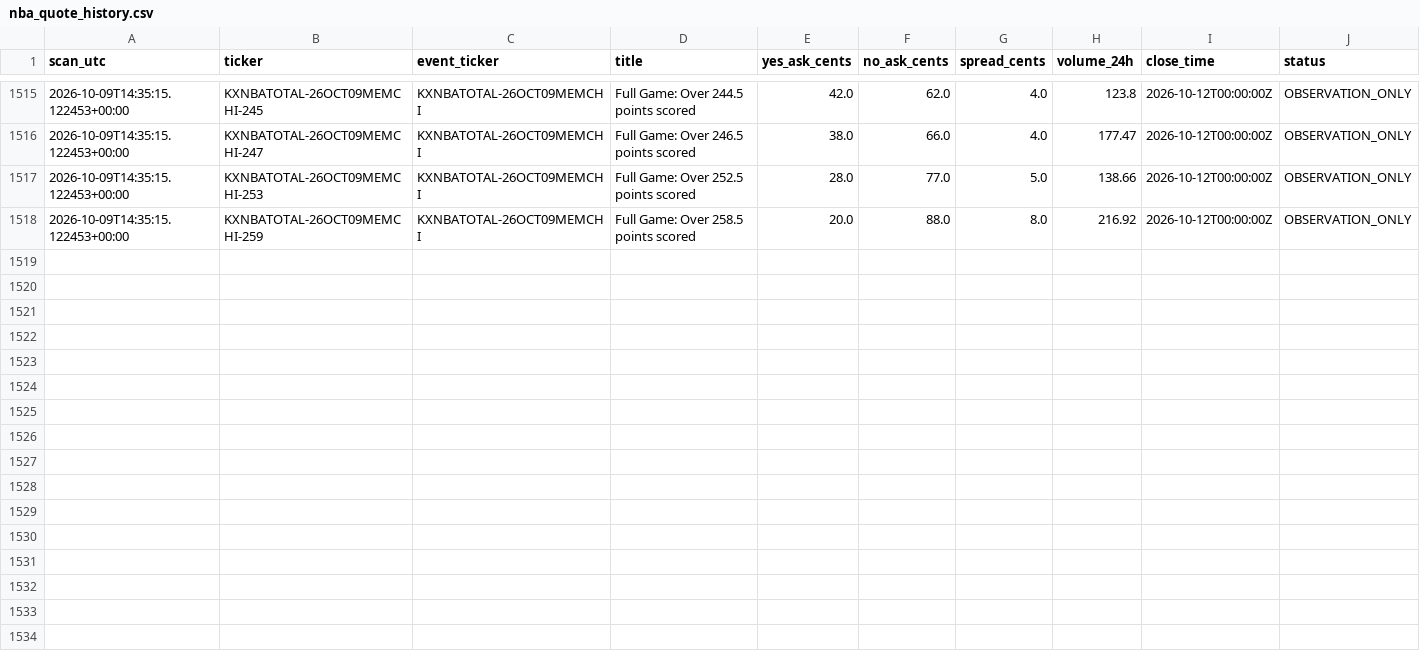
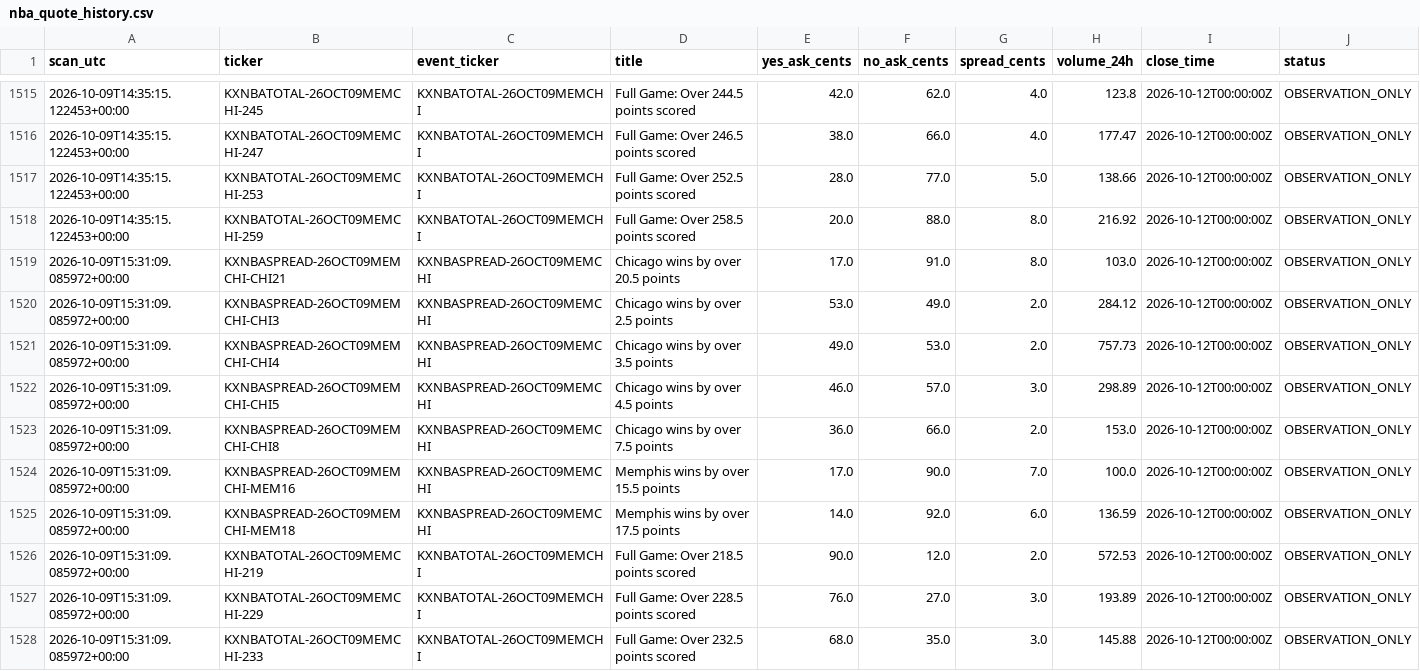
Before and after one commit to hpsyntheticoilsusa-gif/kalshi-ai-paper-trader, a CSV file: data/nba_quote_history.csv, drawn as a sheet; only a part is shown, gaps mark what is left out; the diff covers the shown part only; the diff names each change by its address in the sheet, - before the commit and + after, or states it on an @@ line.

```diff
--- a/data/nba_quote_history.csv
+++ b/data/nba_quote_history.csv
+row 1519: 2026-10-09T15:31:09.085972+00:00 | KXNBASPREAD-26OCT09MEMCHI-CHI21 | KXNBASPREAD-26OCT09MEMCHI | Chicago wins by over 20.5 points | 17.0 | 91.0 | 8.0 | 103.0 | 2026-10-12T00:00:00Z | OBSERVATION_ONLY
+row 1520: 2026-10-09T15:31:09.085972+00:00 | KXNBASPREAD-26OCT09MEMCHI-CHI3 | KXNBASPREAD-26OCT09MEMCHI | Chicago wins by over 2.5 points | 53.0 | 49.0 | 2.0 | 284.12 | 2026-10-12T00:00:00Z | OBSERVATION_ONLY
+row 1521: 2026-10-09T15:31:09.085972+00:00 | KXNBASPREAD-26OCT09MEMCHI-CHI4 | KXNBASPREAD-26OCT09MEMCHI | Chicago wins by over 3.5 points | 49.0 | 53.0 | 2.0 | 757.73 | 2026-10-12T00:00:00Z | OBSERVATION_ONLY
+row 1522: 2026-10-09T15:31:09.085972+00:00 | KXNBASPREAD-26OCT09MEMCHI-CHI5 | KXNBASPREAD-26OCT09MEMCHI | Chicago wins by over 4.5 points | 46.0 | 57.0 | 3.0 | 298.89 | 2026-10-12T00:00:00Z | OBSERVATION_ONLY
+row 1523: 2026-10-09T15:31:09.085972+00:00 | KXNBASPREAD-26OCT09MEMCHI-CHI8 | KXNBASPREAD-26OCT09MEMCHI | Chicago wins by over 7.5 points | 36.0 | 66.0 | 2.0 | 153.0 | 2026-10-12T00:00:00Z | OBSERVATION_ONLY
+row 1524: 2026-10-09T15:31:09.085972+00:00 | KXNBASPREAD-26OCT09MEMCHI-MEM16 | KXNBASPREAD-26OCT09MEMCHI | Memphis wins by over 15.5 points | 17.0 | 90.0 | 7.0 | 100.0 | 2026-10-12T00:00:00Z | OBSERVATION_ONLY
+row 1525: 2026-10-09T15:31:09.085972+00:00 | KXNBASPREAD-26OCT09MEMCHI-MEM18 | KXNBASPREAD-26OCT09MEMCHI | Memphis wins by over 17.5 points | 14.0 | 92.0 | 6.0 | 136.59 | 2026-10-12T00:00:00Z | OBSERVATION_ONLY
+row 1526: 2026-10-09T15:31:09.085972+00:00 | KXNBATOTAL-26OCT09MEMCHI-219 | KXNBATOTAL-26OCT09MEMCHI | Full Game: Over 218.5 points scored | 90.0 | 12.0 | 2.0 | 572.53 | 2026-10-12T00:00:00Z | OBSERVATION_ONLY
+row 1527: 2026-10-09T15:31:09.085972+00:00 | KXNBATOTAL-26OCT09MEMCHI-229 | KXNBATOTAL-26OCT09MEMCHI | Full Game: Over 228.5 points scored | 76.0 | 27.0 | 3.0 | 193.89 | 2026-10-12T00:00:00Z | OBSERVATION_ONLY
+row 1528: 2026-10-09T15:31:09.085972+00:00 | KXNBATOTAL-26OCT09MEMCHI-233 | KXNBATOTAL-26OCT09MEMCHI | Full Game: Over 232.5 points scored | 68.0 | 35.0 | 3.0 | 145.88 | 2026-10-12T00:00:00Z | OBSERVATION_ONLY
```
Also changed, not shown: 9 added rows elsewhere in this file, data/weather_candidates.csv, data/weather_history.csv, 13 other files.
